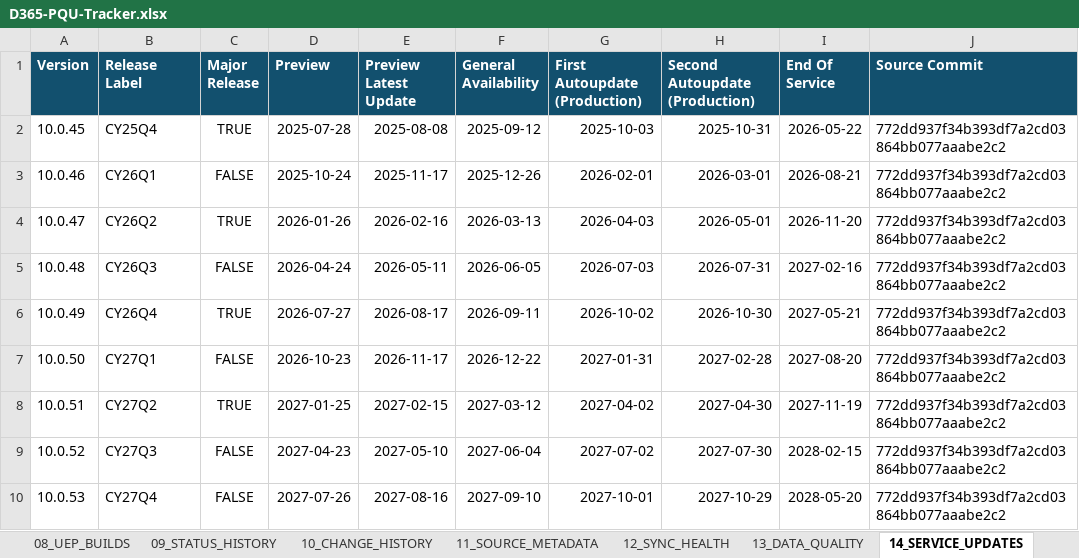
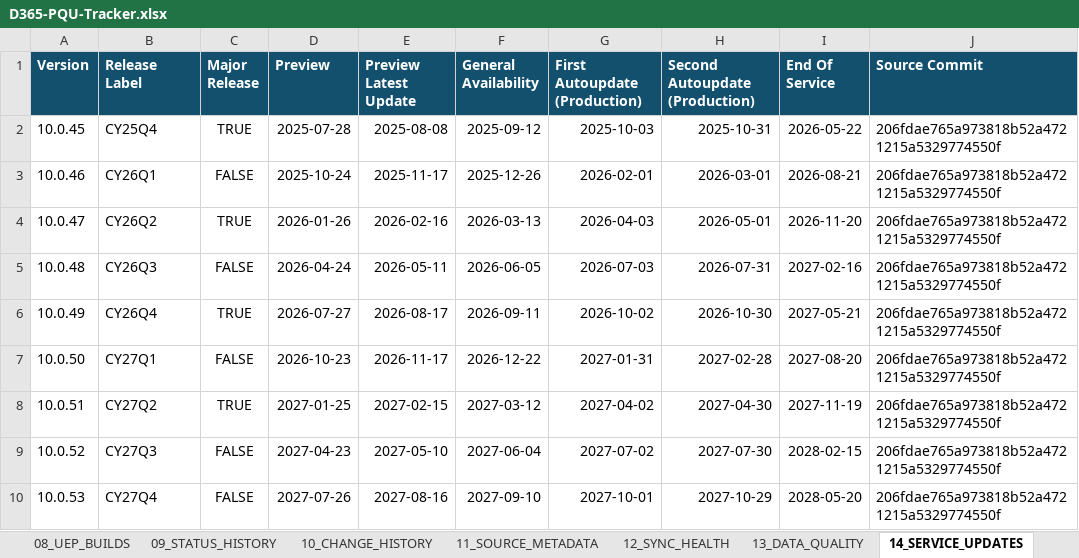
Before and after one commit to 0x8e8fb-p/d365-pqu-data, an Excel workbook: excel/D365-PQU-Tracker.xlsx, sheet 14_SERVICE_UPDATES, drawn as a sheet; values as stored, in another font and other column widths than the file's, no borders; table styles not drawn; the diff names each change by its address in the sheet, - before the commit and + after, or states it on an @@ line.

```diff
--- a/excel/D365-PQU-Tracker.xlsx (sheet 14_SERVICE_UPDATES)
+++ b/excel/D365-PQU-Tracker.xlsx (sheet 14_SERVICE_UPDATES)
-J2:J10 (Source Commit): 772dd937f34b393df7a2cd03864bb077aaabe2c2
+J2:J10 (Source Commit): 206fdae765a973818b52a4721215a5329774550f
```
Also changed, not shown: sheet 12_SYNC_HEALTH, sheet 11_SOURCE_METADATA, sheet 00_README, 17 other files.
